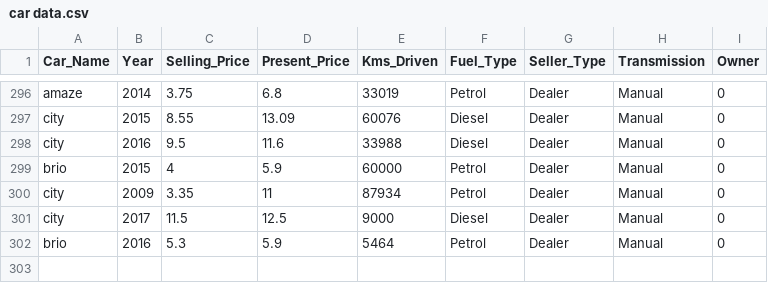
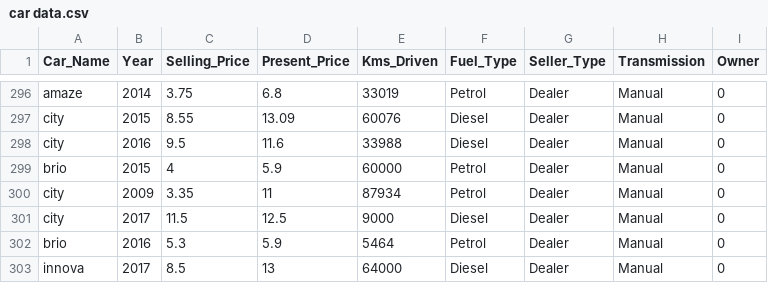
Before and after one commit to kavyanshpandey/Colloquium, a CSV file: car data.csv, drawn as a sheet; only a part is shown, gaps mark what is left out.

Commit message:
Update car data.csv

```diff
--- a/car data.csv
+++ b/car data.csv
@@ -302 +302,2 @@ city,2017,11.5,12.5,9000,Diesel,Dealer,Manual,0
 brio,2016,5.3,5.9,5464,Petrol,Dealer,Manual,0
+innova,2017,8.5,13,64000,Diesel,Dealer,Manual,0
```
